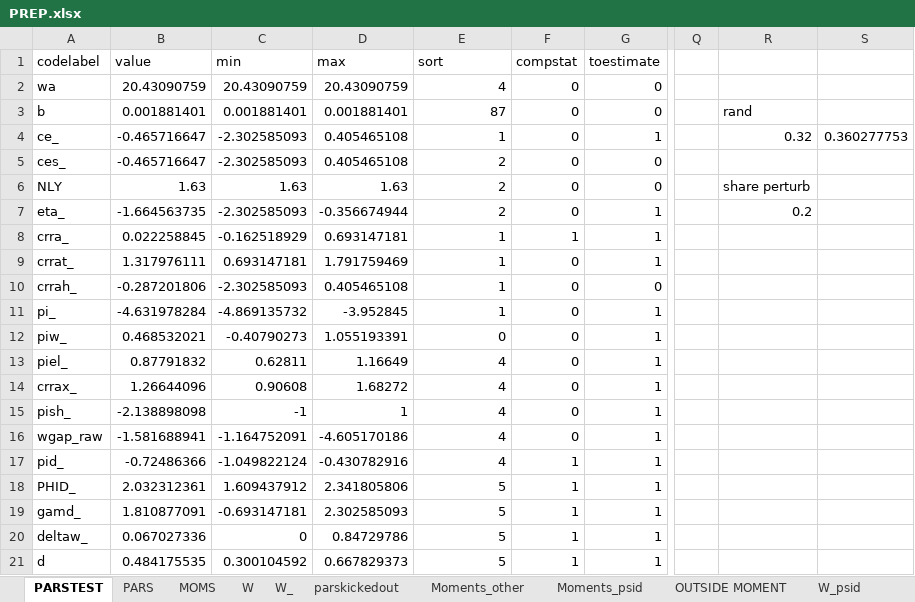
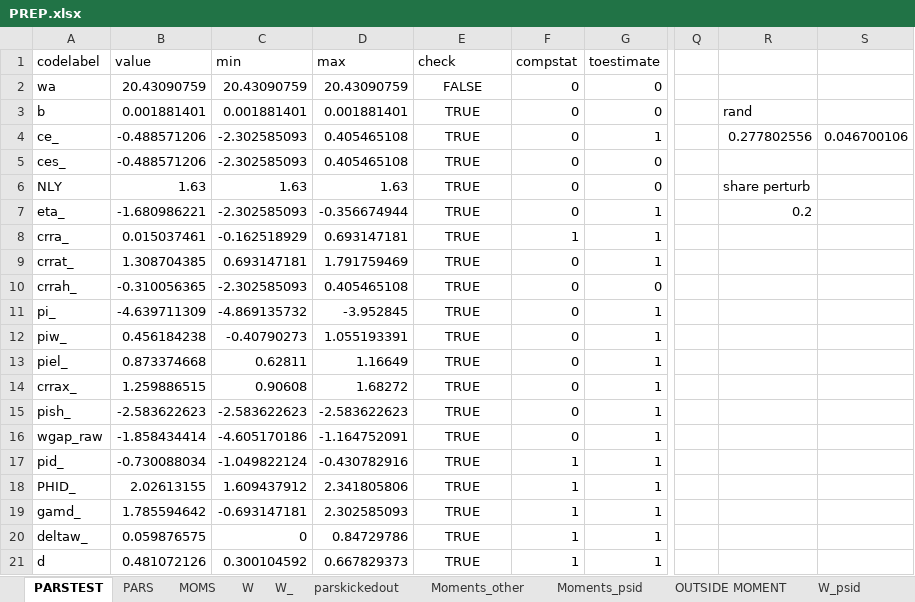
Before and after one commit to tranosov/JMP, an Excel workbook: input/PREP.xlsx, sheet PARSTEST, drawn as a sheet; only a part is shown, gaps mark what is left out; values as stored, in another font and other column widths than the file's, no borders; the diff covers the shown part only; the diff names each change by its address in the sheet, - before the commit and + after, or states it on an @@ line.

Commit message:
check

```diff
--- a/input/PREP.xlsx (sheet PARSTEST)
+++ b/input/PREP.xlsx (sheet PARSTEST)
-E1: sort
+E1: check
-E2 (check): 4
+E2 (check): FALSE
-E2:E21 alignment: right
+E2:E21 alignment: center
-E3 (check): 87
+E3 (check): TRUE
-B4:B5 (value): -0.465716647
+B4:B5 (value): -0.488571206
-E4 (check): 1
+E4 (check): TRUE
-R4: 0.32
+R4: 0.277802556
-S4: 0.360277753
+S4: 0.046700106
-E5:E7 (check): 2
+E5:E7 (check): TRUE
-B7 (value): -1.664563735
+B7 (value): -1.680986221
-B8 (value): 0.022258845
+B8 (value): 0.015037461
-E8:E11 (check): 1
+E8:E11 (check): TRUE
-B9 (value): 1.317976111
+B9 (value): 1.308704385
-B10 (value): -0.287201806
+B10 (value): -0.310056365
-B11 (value): -4.631978284
+B11 (value): -4.639711309
-B12 (value): 0.468532021
+B12 (value): 0.456184238
-E12 (check): 0
+E12 (check): TRUE
-B13 (value): 0.87791832
+B13 (value): 0.873374668
-E13:E17 (check): 4
+E13:E17 (check): TRUE
-B14 (value): 1.26644096
+B14 (value): 1.259886515
-B15 (value): -2.138898098
+B15 (value): -2.583622623
-C15 (min): -1
+C15 (min): -2.583622623
-D15 (max): 1
+D15 (max): -2.583622623
-B16 (value): -1.581688941
+B16 (value): -1.858434414
-C16 (min): -1.164752091
+C16 (min): -4.605170186
-D16 (max): -4.605170186
+D16 (max): -1.164752091
-B17 (value): -0.72486366
+B17 (value): -0.730088034
-B18 (value): 2.032312361
+B18 (value): 2.02613155
-E18:E21 (check): 5
+E18:E21 (check): TRUE
-B19 (value): 1.810877091
+B19 (value): 1.785594642
-B20 (value): 0.067027336
+B20 (value): 0.059876575
-B21 (value): 0.484175535
+B21 (value): 0.481072126
```
Also changed, not shown: 42 edited cells and cell formats elsewhere in this sheet, sheet PARS, 1 other file.
